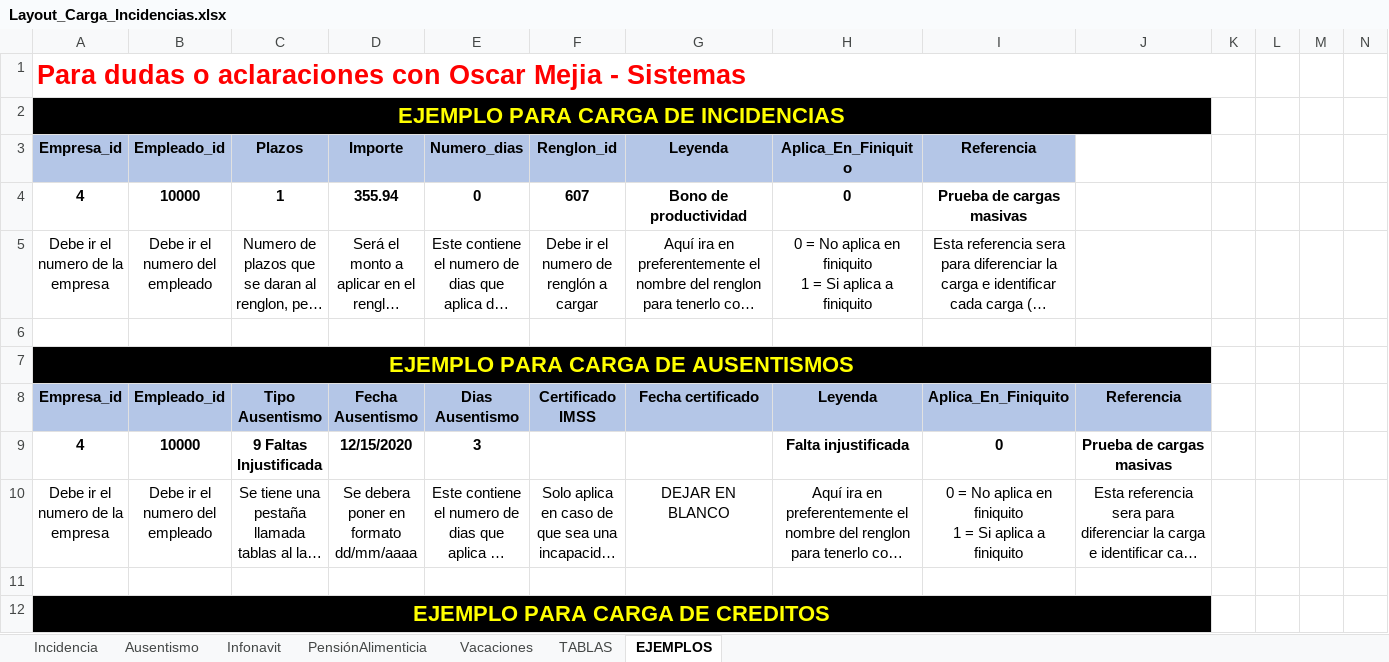
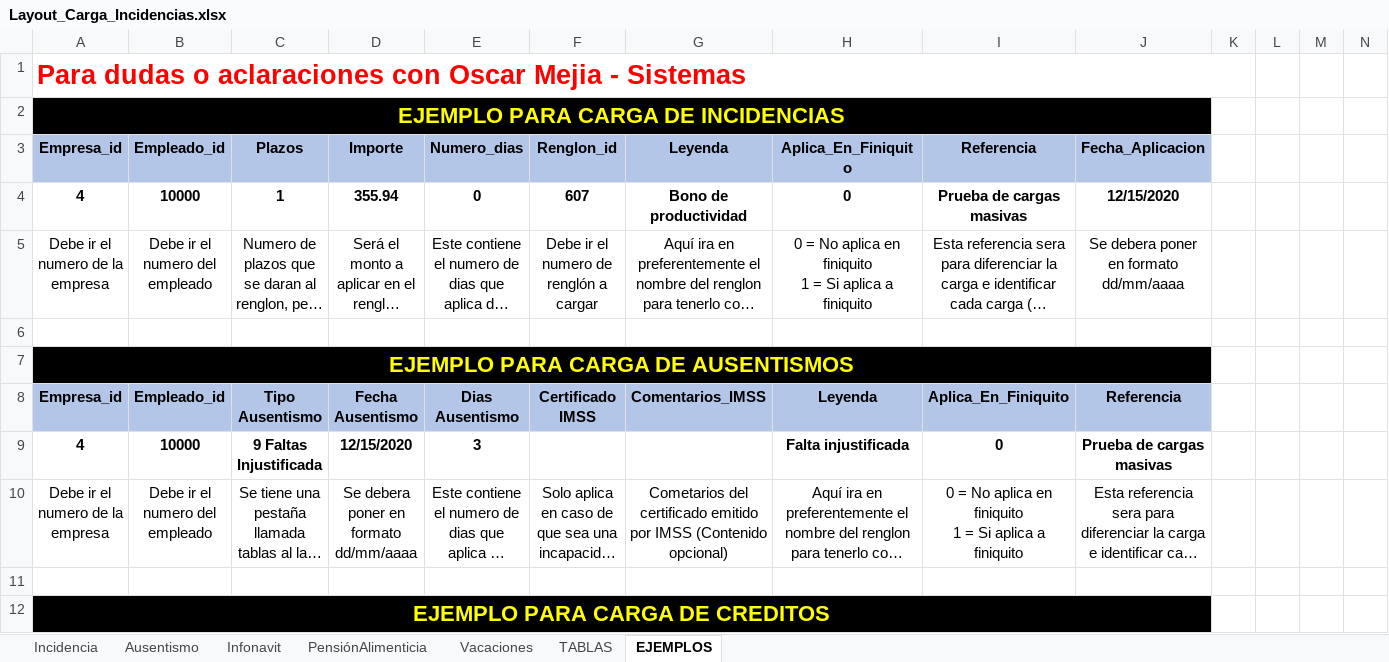
Before and after one commit to cjtony/Seri, an Excel workbook: Payroll/Content/FilesCargaMasivaIncidencias/FormatoDeIncidencias/Layout_Carga_Incidencias.xlsx, sheet EJEMPLOS, drawn as a sheet; only a part is shown; long unchanged cells end in …; values as stored, in another font and other column widths than the file's, no borders; the diff names each change by its address in the sheet, - before the commit and + after, or states it on an @@ line.

Commit message:
1.-Nueva funcionalidad de carga masiva de periodos y vacaciones, 2.- actualizacion de Layout de carga masiva, 3.- correccion de carma masiva de ausentismos sin certificado, 4.- validacion de fechas para todas las cargas masivas

```diff
--- a/Payroll/Content/FilesCargaMasivaIncidencias/FormatoDeIncidencias/Layout_Carga_Incidencias.xlsx (sheet EJEMPLOS)
+++ b/Payroll/Content/FilesCargaMasivaIncidencias/FormatoDeIncidencias/Layout_Carga_Incidencias.xlsx (sheet EJEMPLOS)
-J3: (empty)
+J3: Fecha_Aplicacion
-J3 fill: none
+J3 fill: #B4C6E7
-J4 (Fecha_Aplicacion): (empty)
+J4 (Fecha_Aplicacion): 12/15/2020
-J5 (Fecha_Aplicacion): (empty)
+J5 (Fecha_Aplicacion): Se debera poner en formato dd/mm/aaaa
-G8 (Leyenda): Fecha certificado
+G8 (Leyenda): Comentarios_IMSS
-G10 (Leyenda): DEJAR EN BLANCO
+G10 (Leyenda): Cometarios del certificado emitido por IMSS (Contenido opcional)
```
Also changed, not shown: sheet Ausentismo, sheet Incidencia, 10 other files.
